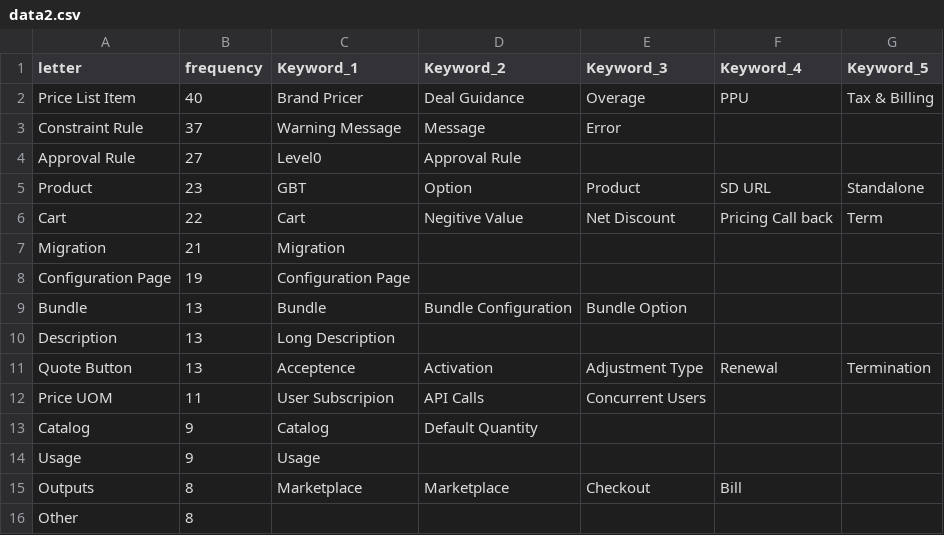
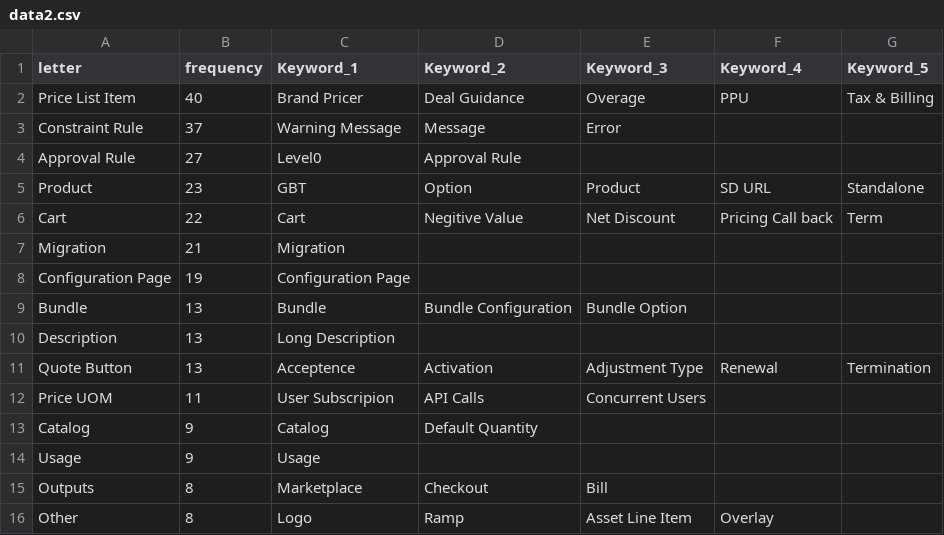
Before and after one commit to jobri720/jobri720.github.io, a CSV file: data2.csv, drawn as a sheet.

Commit message:
Update data2.csv

```diff
--- a/data2.csv
+++ b/data2.csv
@@ -14,3 +14,3 @@ Catalog,9,Catalog,Default Quantity,,,
 Usage,9,Usage,,,,
-Outputs,8,Marketplace,Marketplace,Checkout,Bill,
-Other,8,,,,,
+Outputs,8,Marketplace,Checkout,Bill,
+Other,8,Logo,Ramp,Asset Line Item,Overlay,
```
